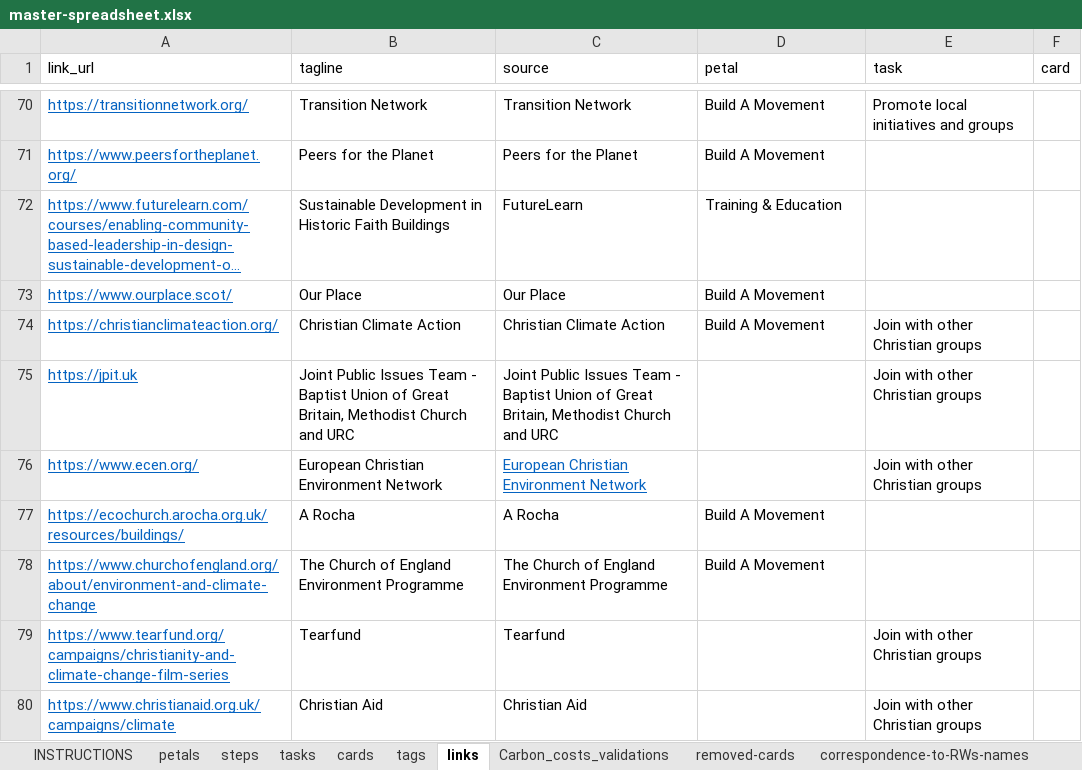
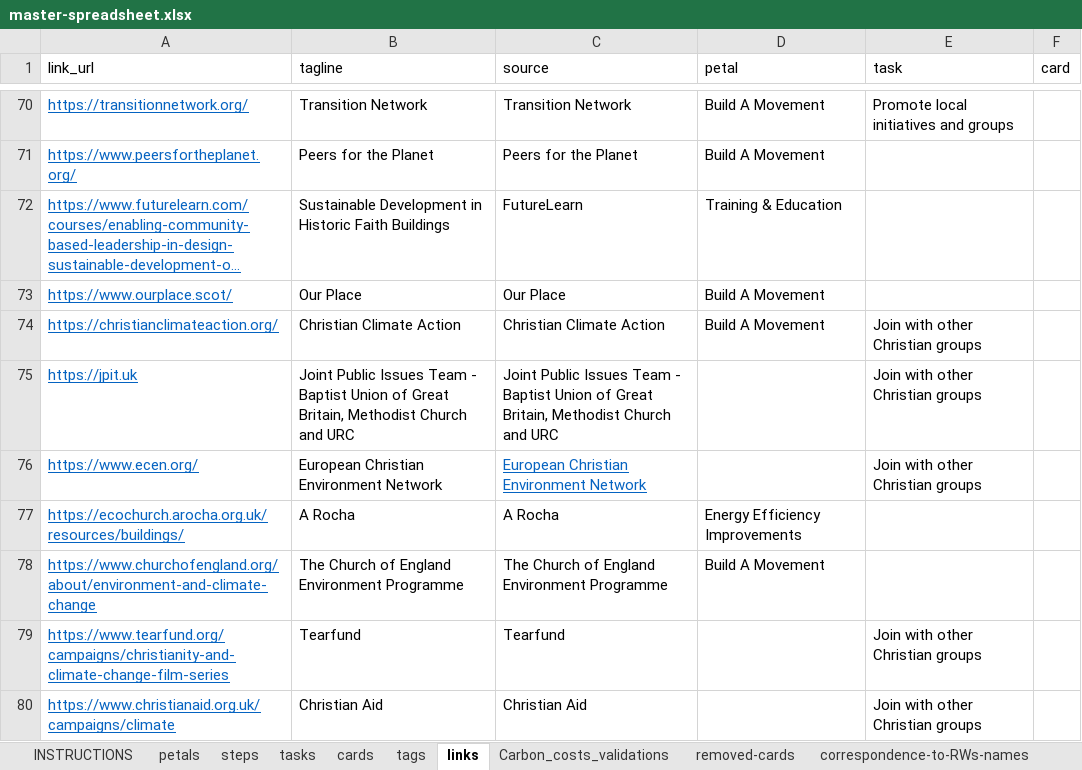
Before and after one commit to robwoodford/SEC-Card-Game, an Excel workbook: aux/master-spreadsheet.xlsx, sheet links, drawn as a sheet; only a part is shown, gaps mark what is left out; long unchanged cells end in …; values as stored, in another font and other column widths than the file's, no borders; table styles not drawn; the diff covers the shown part only; the diff names each change by its address in the sheet, - before the commit and + after, or states it on an @@ line.

Commit message:
RW's updated spreadsheet, post PEG meeting

```diff
--- a/aux/master-spreadsheet.xlsx (sheet links)
+++ b/aux/master-spreadsheet.xlsx (sheet links)
-D77 (petal): Build A Movement
+D77 (petal): Energy Efficiency Improvements
```
Also changed, not shown: 4 added rows and 4 edited cells elsewhere in this sheet, sheet tasks, sheet cards, other sheet tabs, 18 other files.
